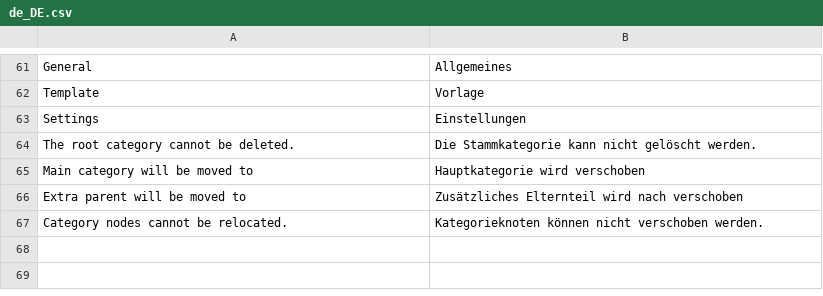
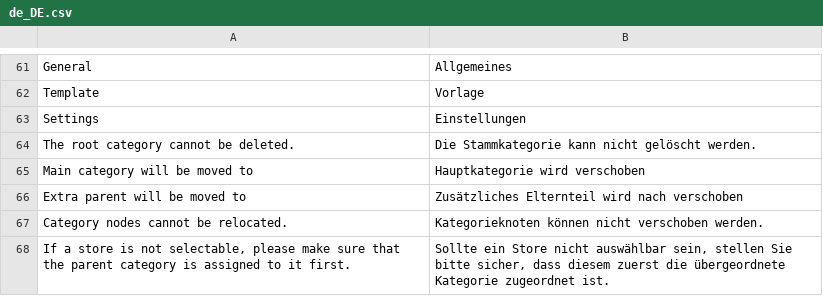
Before and after one commit to spryker/category-gui, a CSV file: data/translation/Zed/de_DE.csv, drawn as a sheet; only a part is shown, gaps mark what is left out.

Commit message:
FRW-6354 Added a help message to the store selector field. (#11166)
FRW-6354 Added a help message to the store selector field.

```diff
--- a/data/translation/Zed/de_DE.csv
+++ b/data/translation/Zed/de_DE.csv
@@ -67 +67,2 @@ Settings,Einstellungen
 "Category nodes cannot be relocated.","Kategorieknoten können nicht verschoben werden."
+"If a store is not selectable, please make sure that the parent category is assigned to it first.","Sollte ein Store nicht auswählbar sein, stellen Sie bitte sicher, dass diesem zuerst die übergeordnete Kategorie  zugeordnet ist."
```
Also changed, not shown: data/translation/Zed/en_US.csv, 2 other files.
